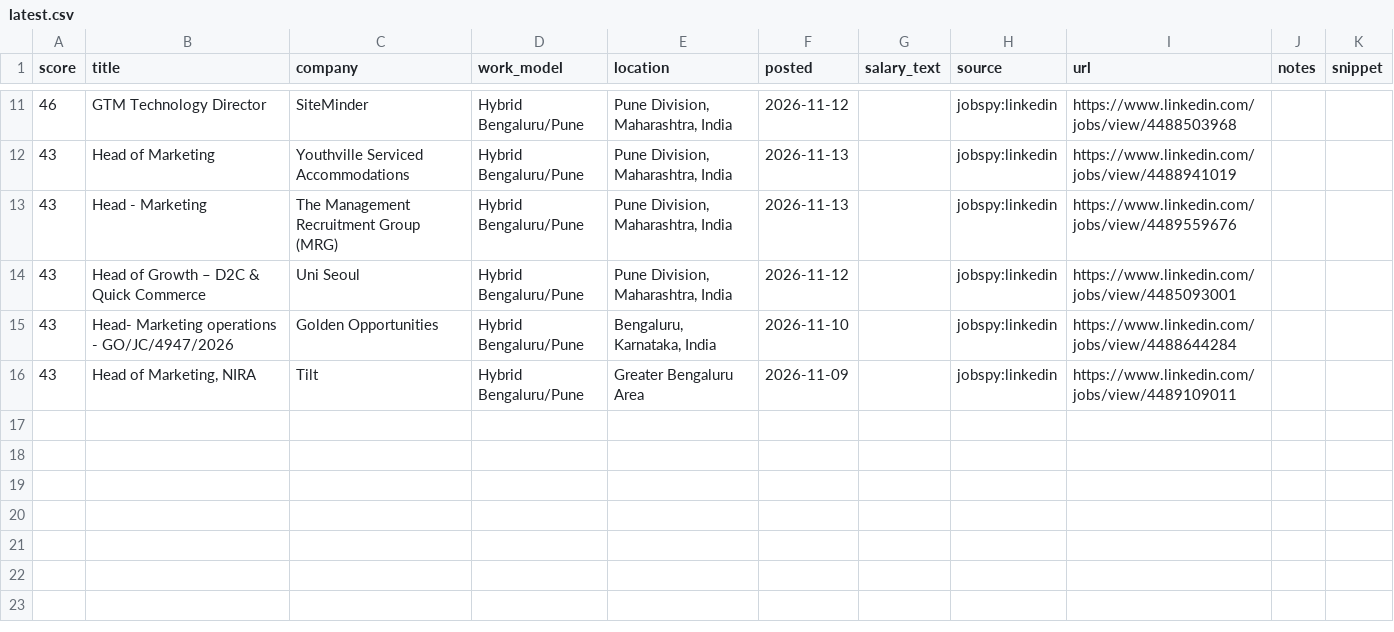
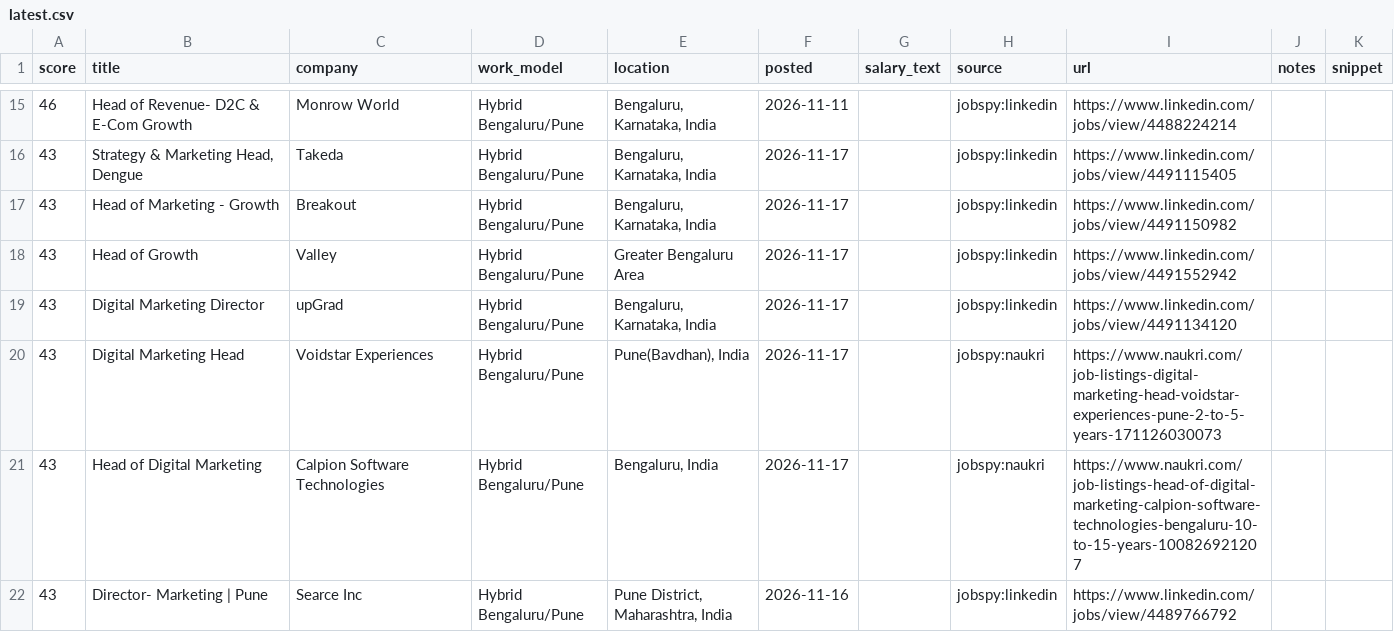
Before and after one commit to theneolism-max/Job-radar, a CSV file: output/latest.csv, drawn as a sheet; only a part is shown, gaps mark what is left out; the diff covers the shown part only.

```diff
--- a/output/latest.csv
+++ b/output/latest.csv
@@ -11,6 +15,8 @@ score,title,company,work_model,location,posted,salary_text,source,url,notes,snip
-46,GTM Technology Director,SiteMinder,Hybrid Bengaluru/Pune,"Pune Division, Maharashtra, India",2026-11-12,,jobspy:linkedin,https://www.linkedin.com/jobs/view/4488503968,,
-43,Head of Marketing,Youthville Serviced Accommodations,Hybrid Bengaluru/Pune,"Pune Division, Maharashtra, India",2026-11-13,,jobspy:linkedin,https://www.linkedin.com/jobs/view/4488941019,,
-43,Head - Marketing,The Management Recruitment Group (MRG),Hybrid Bengaluru/Pune,"Pune Division, Maharashtra, India",2026-11-13,,jobspy:linkedin,https://www.linkedin.com/jobs/view/4489559676,,
-43,Head of Growth – D2C & Quick Commerce,Uni Seoul,Hybrid Bengaluru/Pune,"Pune Division, Maharashtra, India",2026-11-12,,jobspy:linkedin,https://www.linkedin.com/jobs/view/4485093001,,
-43,Head- Marketing operations - GO/JC/4947/2026,Golden Opportunities,Hybrid Bengaluru/Pune,"Bengaluru, Karnataka, India",2026-11-10,,jobspy:linkedin,https://www.linkedin.com/jobs/view/4488644284,,
-43,"Head of Marketing, NIRA",Tilt,Hybrid Bengaluru/Pune,Greater Bengaluru Area,2026-11-09,,jobspy:linkedin,https://www.linkedin.com/jobs/view/4489109011,,
+46,Head of Revenue- D2C & E-Com Growth,Monrow World,Hybrid Bengaluru/Pune,"Bengaluru, Karnataka, India",2026-11-11,,jobspy:linkedin,https://www.linkedin.com/jobs/view/4488224214,,
+43,"Strategy & Marketing Head, Dengue",Takeda,Hybrid Bengaluru/Pune,"Bengaluru, Karnataka, India",2026-11-17,,jobspy:linkedin,https://www.linkedin.com/jobs/view/4491115405,,
+43,Head of Marketing - Growth,Breakout,Hybrid Bengaluru/Pune,"Bengaluru, Karnataka, India",2026-11-17,,jobspy:linkedin,https://www.linkedin.com/jobs/view/4491150982,,
+43,Head of Growth,Valley,Hybrid Bengaluru/Pune,Greater Bengaluru Area,2026-11-17,,jobspy:linkedin,https://www.linkedin.com/jobs/view/4491552942,,
+43,Digital Marketing Director,upGrad,Hybrid Bengaluru/Pune,"Bengaluru, Karnataka, India",2026-11-17,,jobspy:linkedin,https://www.linkedin.com/jobs/view/4491134120,,
+43,Digital Marketing Head,Voidstar Experiences,Hybrid Bengaluru/Pune,"Pune(Bavdhan), India",2026-11-17,,jobspy:naukri,https://www.naukri.com/job-listings-digital-marketing-head-voidstar-experiences-pune-2-to-5-years-171126030073,,
+43,Head of Digital Marketing,Calpion Software Technologies,Hybrid Bengaluru/Pune,"Bengaluru, India",2026-11-17,,jobspy:naukri,https://www.naukri.com/job-listings-head-of-digital-marketing-calpion-software-technologies-bengaluru-10-to-15-years-100826921207,,
+43,Director- Marketing | Pune,Searce Inc,Hybrid Bengaluru/Pune,"Pune District, Maharashtra, India",2026-11-16,,jobspy:linkedin,https://www.linkedin.com/jobs/view/4489766792,,
```
Also changed, not shown: 10 added rows, 6 removed rows and 14 edited cells elsewhere in this file, 3 other files.
